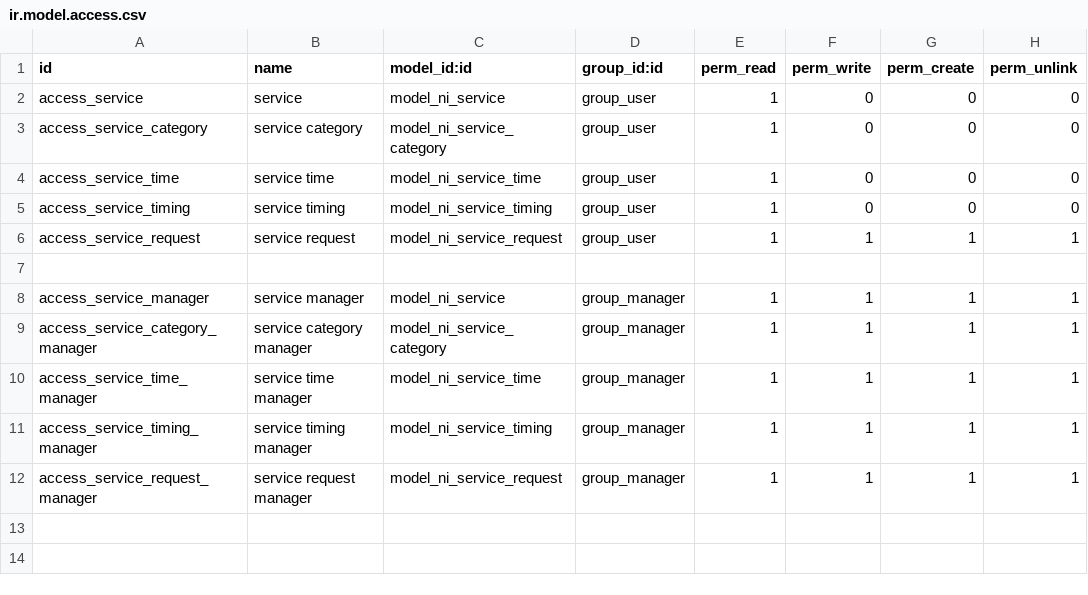
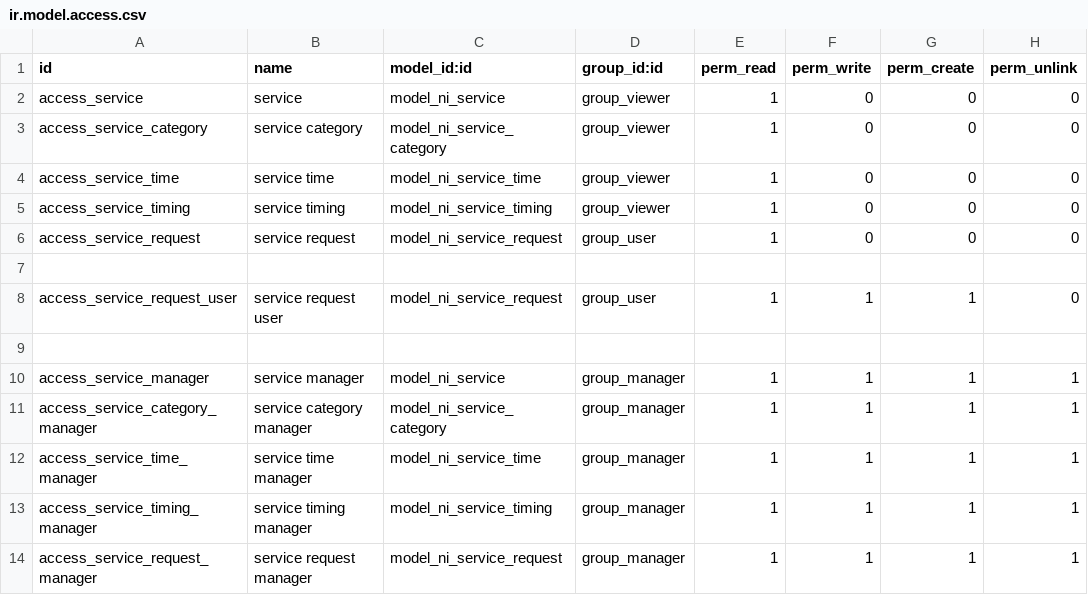
Before and after one commit to nirun-life/nirun, a CSV file: nirun_service/security/ir.model.access.csv, drawn as a sheet.

Commit message:
[IMP] security: Add viewer group

```diff
--- a/nirun_service/security/ir.model.access.csv
+++ b/nirun_service/security/ir.model.access.csv
@@ -1,7 +1,9 @@
 id,name,model_id:id,group_id:id,perm_read,perm_write,perm_create,perm_unlink
-access_service,service,model_ni_service,group_user,1,0,0,0
-access_service_category,service category,model_ni_service_category,group_user,1,0,0,0
-access_service_time,service time,model_ni_service_time,group_user,1,0,0,0
-access_service_timing,service timing,model_ni_service_timing,group_user,1,0,0,0
-access_service_request,service request,model_ni_service_request,group_user,1,1,1,1
+access_service,service,model_ni_service,group_viewer,1,0,0,0
+access_service_category,service category,model_ni_service_category,group_viewer,1,0,0,0
+access_service_time,service time,model_ni_service_time,group_viewer,1,0,0,0
+access_service_timing,service timing,model_ni_service_timing,group_viewer,1,0,0,0
+access_service_request,service request,model_ni_service_request,group_user,1,0,0,0
+
+access_service_request_user,service request user,model_ni_service_request,group_user,1,1,1,0
 
```
Also changed, not shown: nirun_condition/security/ir.model.access.csv, nirun_patient_group/security/ir.model.access.csv, 13 other files.
